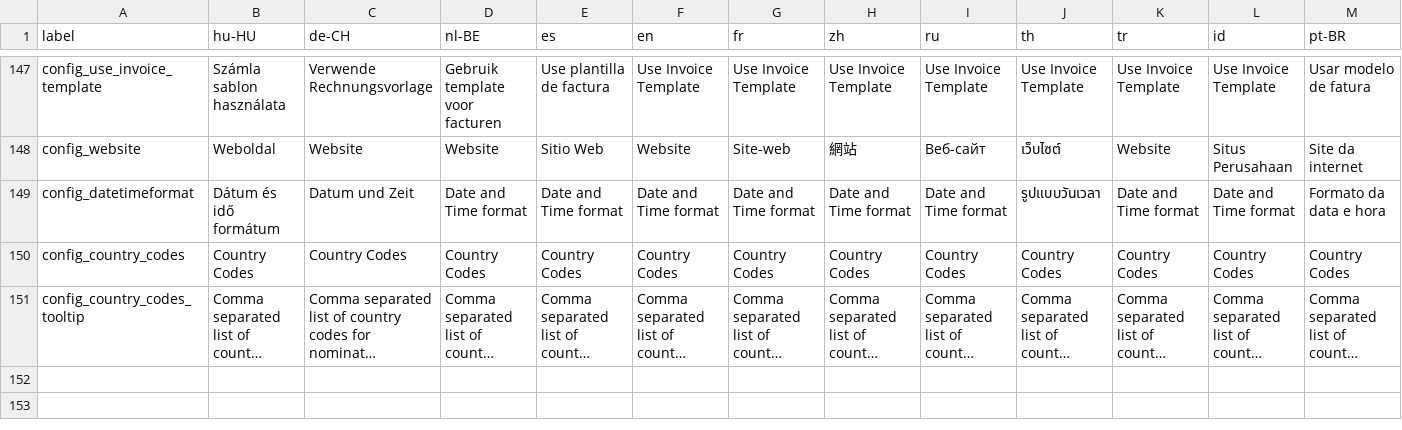
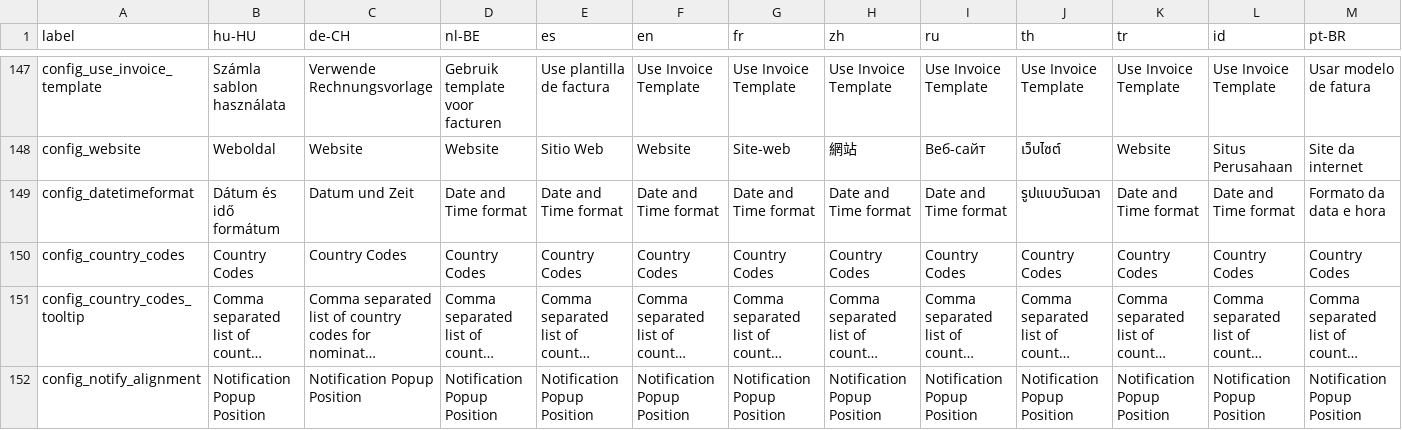
Before and after one commit to carfmccone/POS_O, a CSV file: translations/config_lang.csv, drawn as a sheet; only a part is shown, gaps mark what is left out; long unchanged cells end in …; rows hold the shown columns only; the diff names each change by its address in the sheet, - before the commit and + after, or states it on an @@ line.

Commit message:
Add configuration options for notification alignment (#478) Fix country code edit bug (#497) Review xss filtering in load_config hook (#39)

```diff
--- a/translations/config_lang.csv
+++ b/translations/config_lang.csv
+row 152: config_notify_alignment | Notification Popup Position | Notification Popup Position | Notification Popup Position | Notification Popup Position | Notification Popup Position | Notification Popup Position | Notification Popup Position | Notification Popup Position | Notification Popup Position | Notification Popup Position | Notification Popup Position | Notification Popup Position
```
Also changed, not shown: 24 other files.
